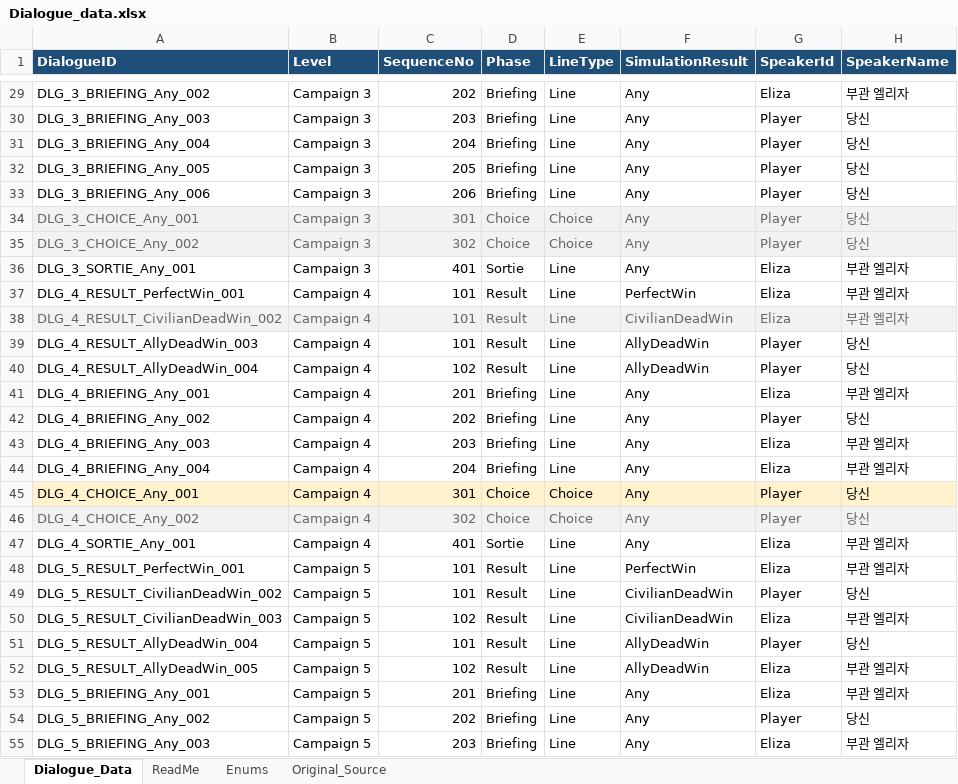
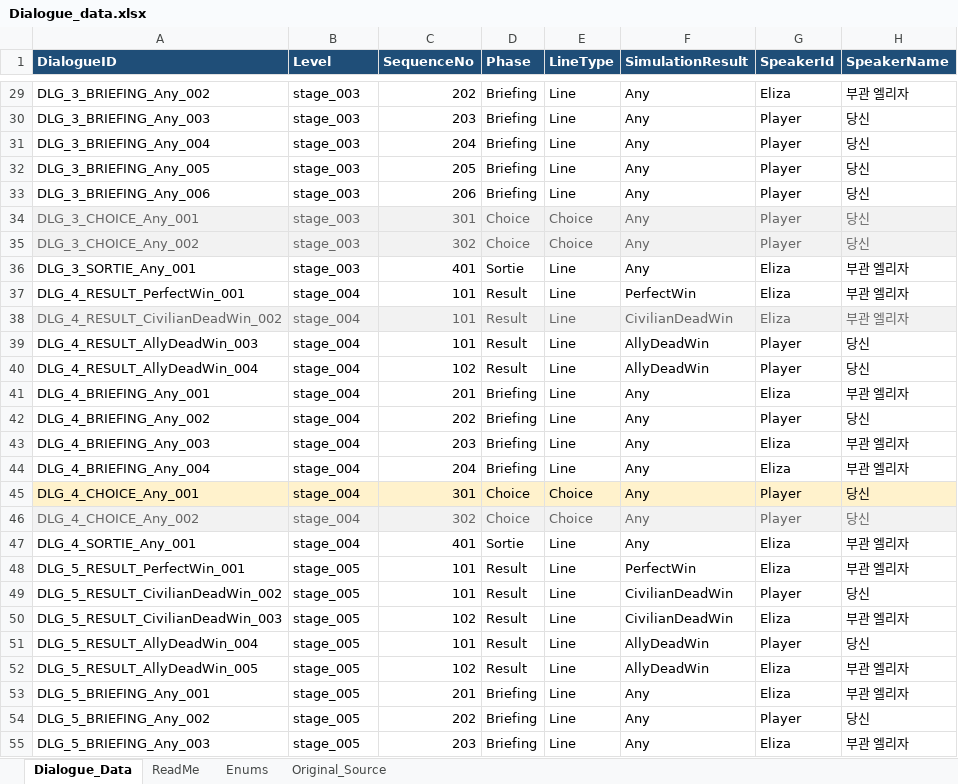
Before and after one commit to JJ2nu/Rebellion-Unity, an Excel workbook: Assets/07_Resources/Data/Dialogue_data.xlsx, sheet Dialogue_Data, drawn as a sheet; only a part is shown, gaps mark what is left out; values as stored, in another font and other column widths than the file's, no borders; the diff covers the shown part only; the diff names each change by its address in the sheet, - before the commit and + after, or states it on an @@ line.

```diff
--- a/Assets/07_Resources/Data/Dialogue_data.xlsx (sheet Dialogue_Data)
+++ b/Assets/07_Resources/Data/Dialogue_data.xlsx (sheet Dialogue_Data)
-B29:B36 (Level): Campaign 3
+B29:B36 (Level): stage_003
-B37:B47 (Level): Campaign 4
+B37:B47 (Level): stage_004
-B48:B55 (Level): Campaign 5
+B48:B55 (Level): stage_005
```
Also changed, not shown: 54 edited cells elsewhere in this sheet, sheet ReadMe.
